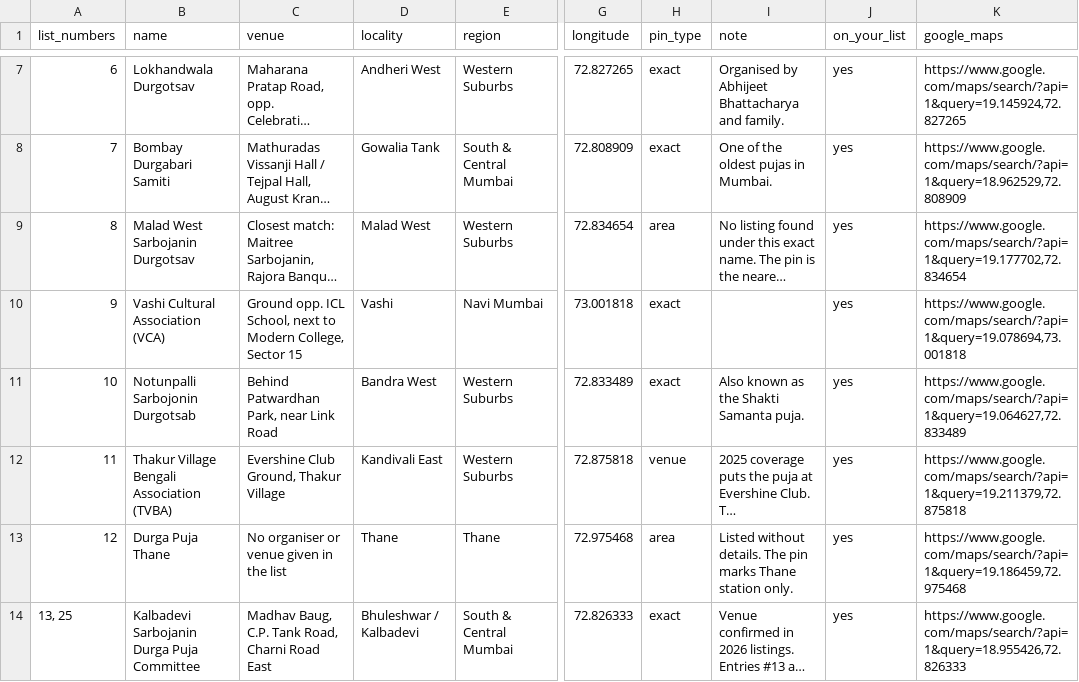
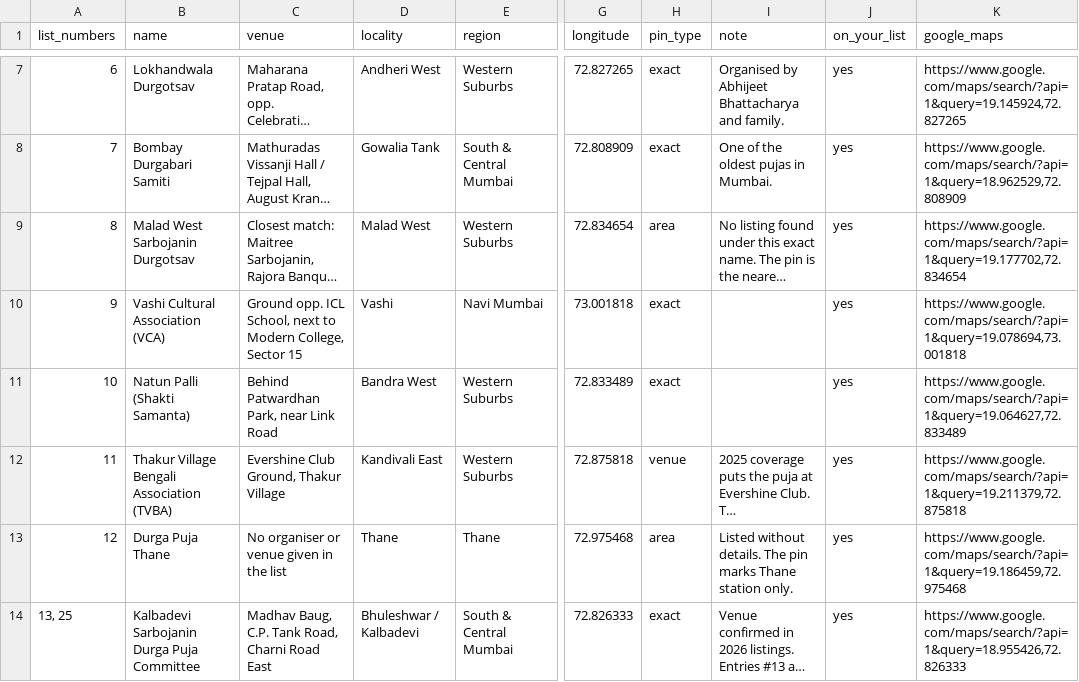
Before and after one commit to somdeepkundu/somdeepkundu.github.io, a CSV file: docs/pujo-map/mumbai-durga-pujas-2026.csv, drawn as a sheet; only a part is shown, gaps mark what is left out; long unchanged cells end in …; the diff names each change by its address in the sheet, - before the commit and + after, or states it on an @@ line.

```diff
--- a/docs/pujo-map/mumbai-durga-pujas-2026.csv
+++ b/docs/pujo-map/mumbai-durga-pujas-2026.csv
-B11 (name): Notunpalli Sarbojonin Durgotsab
+B11 (name): Natun Palli (Shakti Samanta)
-I11 (note): Also known as the Shakti Samanta puja.
+I11 (note): (empty)
```
Also changed, not shown: 3 other files.
